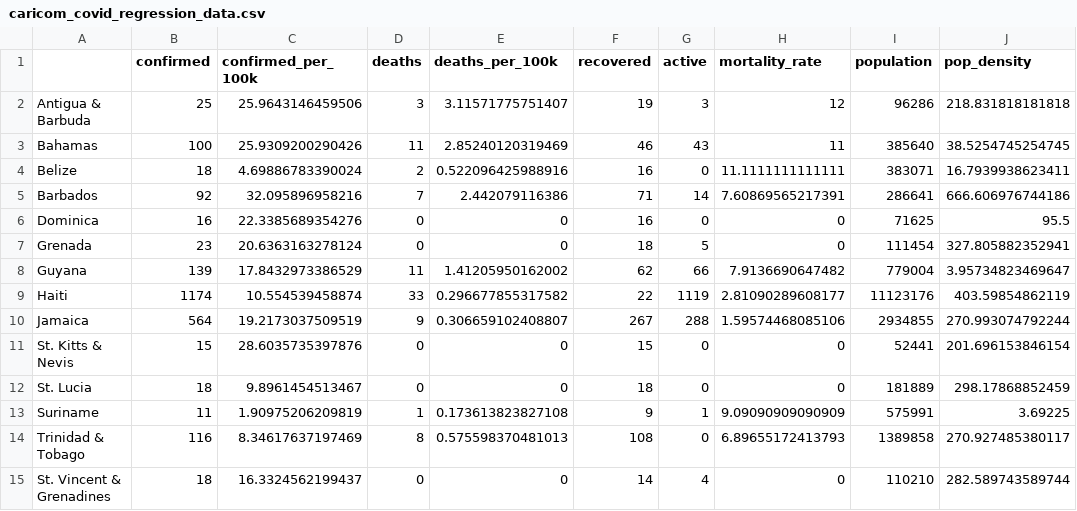
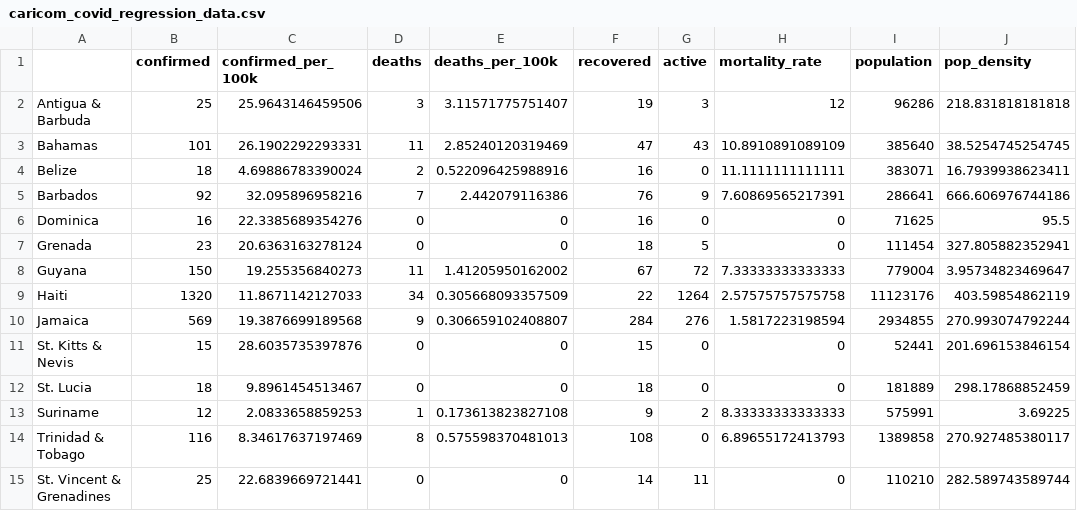
Before and after one commit to yohance-nicholas/CARICOM-COVID19-Dashboard, a CSV file: caricom_covid_regression_data.csv, drawn as a sheet; only a part is shown; the diff names each change by its address in the sheet, - before the commit and + after, or states it on an @@ line.

Commit message:
Updated data

```diff
--- a/caricom_covid_regression_data.csv
+++ b/caricom_covid_regression_data.csv
-B3 (confirmed): 100
+B3 (confirmed): 101
-C3 (confirmed_per_100k): 25.9309200290426
+C3 (confirmed_per_100k): 26.1902292293331
-F3 (recovered): 46
+F3 (recovered): 47
-H3 (mortality_rate): 11
+H3 (mortality_rate): 10.8910891089109
-F5 (recovered): 71
+F5 (recovered): 76
-G5 (active): 14
+G5 (active): 9
-B8 (confirmed): 139
+B8 (confirmed): 150
-C8 (confirmed_per_100k): 17.8432973386529
+C8 (confirmed_per_100k): 19.255356840273
-F8 (recovered): 62
+F8 (recovered): 67
-G8 (active): 66
+G8 (active): 72
-H8 (mortality_rate): 7.9136690647482
+H8 (mortality_rate): 7.33333333333333
-B9 (confirmed): 1174
+B9 (confirmed): 1320
-C9 (confirmed_per_100k): 10.554539458874
+C9 (confirmed_per_100k): 11.8671142127033
-D9 (deaths): 33
+D9 (deaths): 34
-E9 (deaths_per_100k): 0.296677855317582
+E9 (deaths_per_100k): 0.305668093357509
-G9 (active): 1119
+G9 (active): 1264
-H9 (mortality_rate): 2.81090289608177
+H9 (mortality_rate): 2.57575757575758
-B10 (confirmed): 564
+B10 (confirmed): 569
-C10 (confirmed_per_100k): 19.2173037509519
+C10 (confirmed_per_100k): 19.3876699189568
-F10 (recovered): 267
+F10 (recovered): 284
-G10 (active): 288
+G10 (active): 276
-H10 (mortality_rate): 1.59574468085106
+H10 (mortality_rate): 1.5817223198594
-B13 (confirmed): 11
+B13 (confirmed): 12
-C13 (confirmed_per_100k): 1.90975206209819
+C13 (confirmed_per_100k): 2.0833658859253
-G13 (active): 1
+G13 (active): 2
-H13 (mortality_rate): 9.09090909090909
+H13 (mortality_rate): 8.33333333333333
-B15 (confirmed): 18
+B15 (confirmed): 25
-C15 (confirmed_per_100k): 16.3324562199437
+C15 (confirmed_per_100k): 22.6839669721441
-G15 (active): 4
+G15 (active): 11
```
Also changed, not shown: caricom_today.csv, 25 other files.
